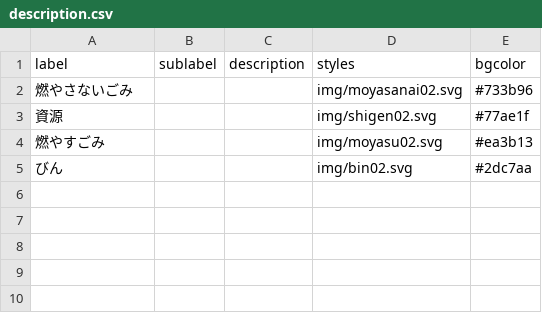
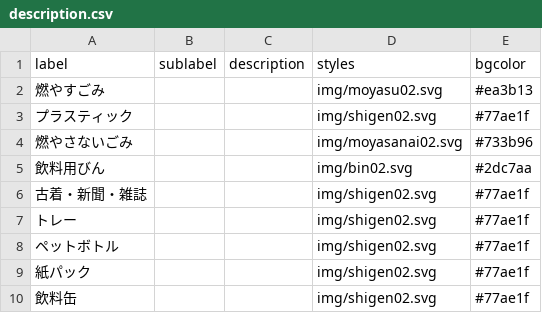
Before and after one commit to codeforkanazawa-org/5374, a CSV file: data/description.csv, drawn as a sheet.

```diff
--- a/data/description.csv
+++ b/data/description.csv
@@ -1,5 +1,10 @@
 label,sublabel,description,styles,bgcolor
+燃やすごみ,,,img/moyasu02.svg,#ea3b13
+プラスティック,,,img/shigen02.svg,#77ae1f
 燃やさないごみ,,,img/moyasanai02.svg,#733b96
-資源,,,img/shigen02.svg,#77ae1f
-燃やすごみ,,,img/moyasu02.svg,#ea3b13
-びん,,,img/bin02.svg,#2dc7aa
+飲料用びん,,,img/bin02.svg,#2dc7aa
+古着・新聞・雑誌,,,img/shigen02.svg,#77ae1f
+トレー,,,img/shigen02.svg,#77ae1f
+ペットボトル,,,img/shigen02.svg,#77ae1f
+紙パック,,,img/shigen02.svg,#77ae1f
+飲料缶,,,img/shigen02.svg,#77ae1f
```
Also changed, not shown: data/target.csv, 3 other files.
